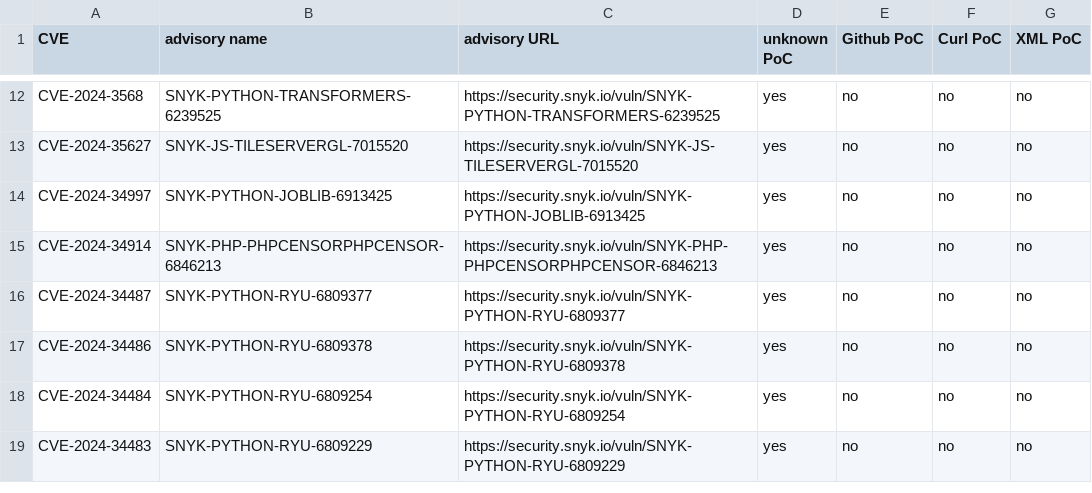
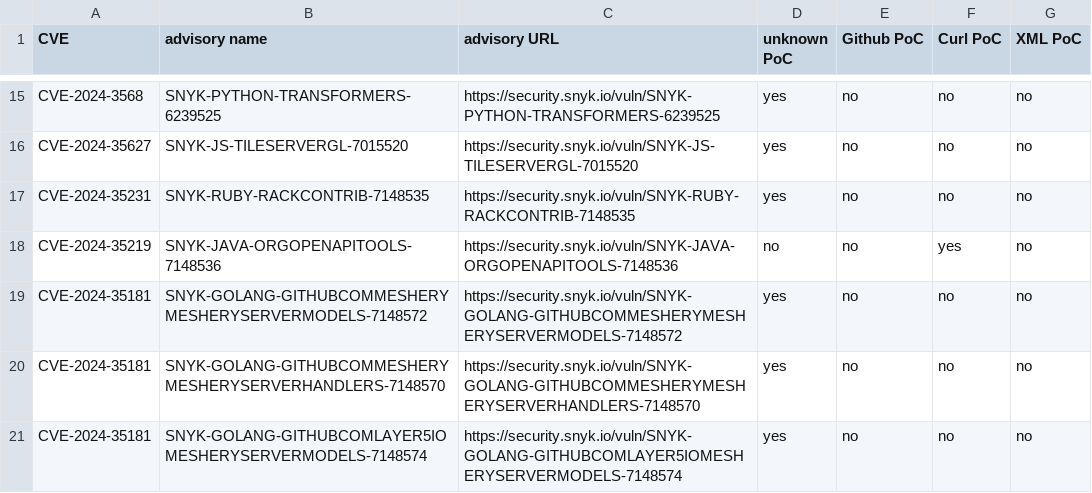
Before and after one commit to e-m-b-a/emba, a CSV file: config/Snyk_PoC_results.csv, drawn as a sheet; only a part is shown, gaps mark what is left out; the shorter side is filled out with more unchanged rows; the diff covers the shown part only; the diff names each change by its address in the sheet, - before the commit and + after, or states it on an @@ line.

Commit message:
Update Snyk database

```diff
--- a/config/Snyk_PoC_results.csv
+++ b/config/Snyk_PoC_results.csv
+row 17: CVE-2024-35231 | SNYK-RUBY-RACKCONTRIB-7148535 | https://security.snyk.io/vuln/SNYK-RUBY-RACKCONTRIB-7148535 | yes | no | no | no
+row 18: CVE-2024-35219 | SNYK-JAVA-ORGOPENAPITOOLS-7148536 | https://security.snyk.io/vuln/SNYK-JAVA-ORGOPENAPITOOLS-7148536 | no | no | yes | no
+row 19: CVE-2024-35181 | SNYK-GOLANG-GITHUBCOMMESHERYMESHERYSERVERMODELS-7148572 | https://security.snyk.io/vuln/SNYK-GOLANG-GITHUBCOMMESHERYMESHERYSERVERMODELS-7148572 | yes | no | no | no
+row 20: CVE-2024-35181 | SNYK-GOLANG-GITHUBCOMMESHERYMESHERYSERVERHANDLERS-7148570 | https://security.snyk.io/vuln/SNYK-GOLANG-GITHUBCOMMESHERYMESHERYSERVERHANDLERS-7148570 | yes | no | no | no
+row 21: CVE-2024-35181 | SNYK-GOLANG-GITHUBCOMLAYER5IOMESHERYSERVERMODELS-7148574 | https://security.snyk.io/vuln/SNYK-GOLANG-GITHUBCOMLAYER5IOMESHERYSERVERMODELS-7148574 | yes | no | no | no
```
Also changed, not shown: 10 added rows elsewhere in this file.
